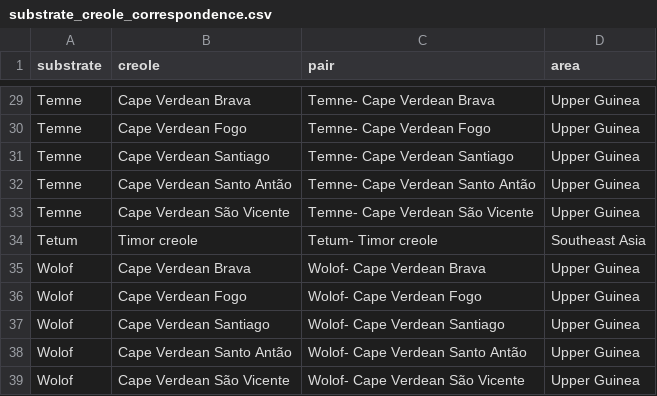
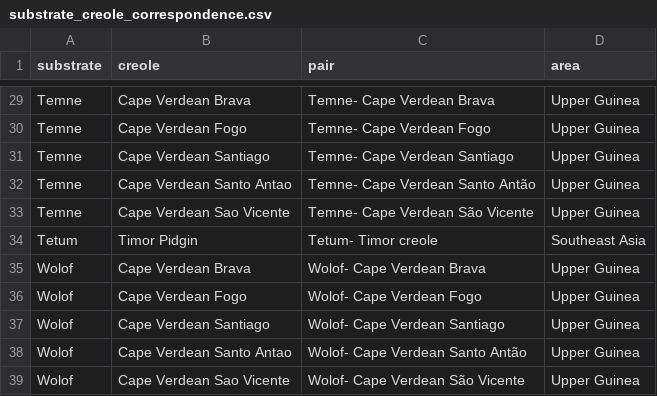
Before and after one commit to CreoPhon/consonant_stability_portuguese_creoles, a CSV file: substrate_creole_correspondence.csv, drawn as a sheet; only a part is shown, gaps mark what is left out; the diff covers the shown part only.

```diff
--- a/substrate_creole_correspondence.csv
+++ b/substrate_creole_correspondence.csv
@@ -31,5 +31,5 @@ Temne,Cape Verdean Fogo,Temne- Cape Verdean Fogo,Upper Guinea
 Temne,Cape Verdean Santiago,Temne- Cape Verdean Santiago,Upper Guinea
-Temne,Cape Verdean Santo Antão,Temne- Cape Verdean Santo Antão,Upper Guinea
-Temne,Cape Verdean São Vicente,Temne- Cape Verdean São Vicente,Upper Guinea
-Tetum,Timor creole,Tetum- Timor creole,Southeast Asia
+Temne,Cape Verdean Santo Antao,Temne- Cape Verdean Santo Antão,Upper Guinea
+Temne,Cape Verdean Sao Vicente,Temne- Cape Verdean São Vicente,Upper Guinea
+Tetum,Timor Pidgin,Tetum- Timor creole,Southeast Asia
 Wolof,Cape Verdean Brava,Wolof- Cape Verdean Brava,Upper Guinea
@@ -37,3 +37,3 @@ Wolof,Cape Verdean Fogo,Wolof- Cape Verdean Fogo,Upper Guinea
 Wolof,Cape Verdean Santiago,Wolof- Cape Verdean Santiago,Upper Guinea
-Wolof,Cape Verdean Santo Antão,Wolof- Cape Verdean Santo Antão,Upper Guinea
-Wolof,Cape Verdean São Vicente,Wolof- Cape Verdean São Vicente,Upper Guinea
+Wolof,Cape Verdean Santo Antao,Wolof- Cape Verdean Santo Antão,Upper Guinea
+Wolof,Cape Verdean Sao Vicente,Wolof- Cape Verdean São Vicente,Upper Guinea
```
Also changed, not shown: 10 edited cells elsewhere in this file, 1 other file.
